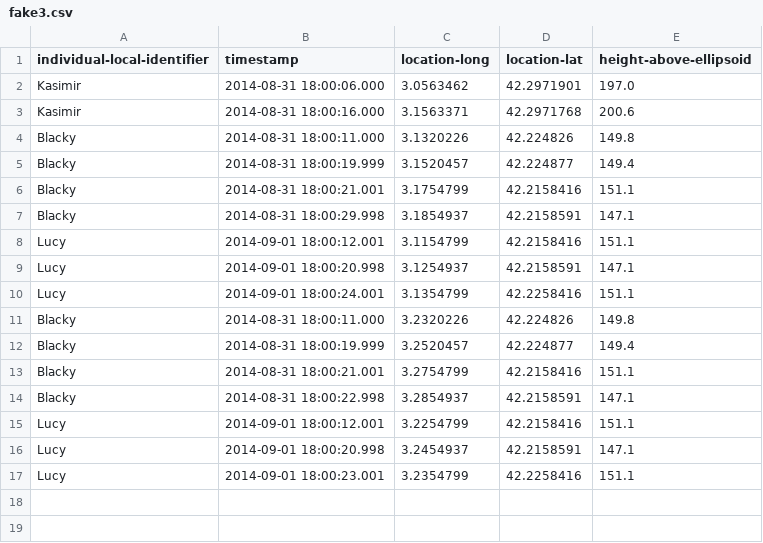
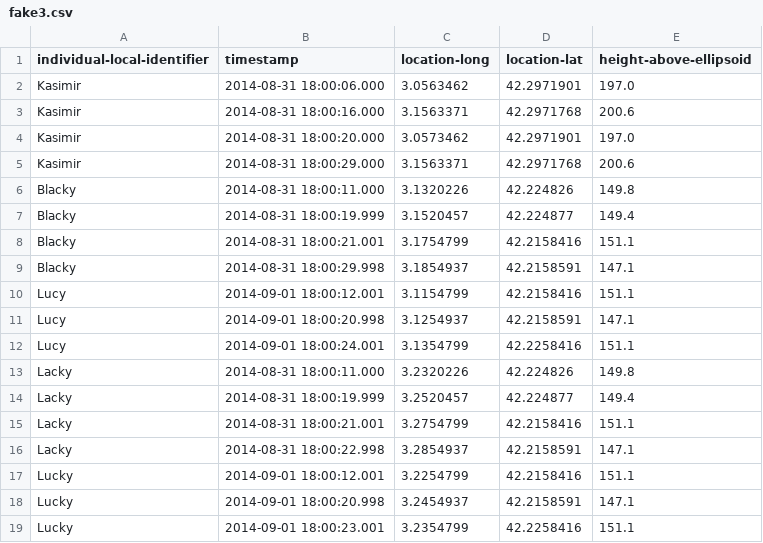
Before and after one commit to ZaoTX/BirdImmersion, a CSV file: Mapbox_Bird_Test/Assets/Resources/fake3.csv, drawn as a sheet.

```diff
--- a/Mapbox_Bird_Test/Assets/Resources/fake3.csv
+++ b/Mapbox_Bird_Test/Assets/Resources/fake3.csv
@@ -3,2 +3,4 @@ Kasimir,2014-08-31 18:00:06.000,3.0563462,42.2971901,197.0
 Kasimir,2014-08-31 18:00:16.000,3.1563371,42.2971768,200.6
+Kasimir,2014-08-31 18:00:20.000,3.0573462,42.2971901,197.0
+Kasimir,2014-08-31 18:00:29.000,3.1563371,42.2971768,200.6
 Blacky,2014-08-31 18:00:11.000,3.1320226,42.224826,149.8
@@ -10,8 +12,8 @@ Lucy,2014-09-01 18:00:20.998,3.1254937,42.2158591,147.1
 Lucy,2014-09-01 18:00:24.001,3.1354799,42.2258416,151.1
-Blacky,2014-08-31 18:00:11.000,3.2320226,42.224826,149.8
-Blacky,2014-08-31 18:00:19.999,3.2520457,42.224877,149.4
-Blacky,2014-08-31 18:00:21.001,3.2754799,42.2158416,151.1
-Blacky,2014-08-31 18:00:22.998,3.2854937,42.2158591,147.1
-Lucy,2014-09-01 18:00:12.001,3.2254799,42.2158416,151.1
-Lucy,2014-09-01 18:00:20.998,3.2454937,42.2158591,147.1
-Lucy,2014-09-01 18:00:23.001,3.2354799,42.2258416,151.1
+Lacky,2014-08-31 18:00:11.000,3.2320226,42.224826,149.8
+Lacky,2014-08-31 18:00:19.999,3.2520457,42.224877,149.4
+Lacky,2014-08-31 18:00:21.001,3.2754799,42.2158416,151.1
+Lacky,2014-08-31 18:00:22.998,3.2854937,42.2158591,147.1
+Lucky,2014-09-01 18:00:12.001,3.2254799,42.2158416,151.1
+Lucky,2014-09-01 18:00:20.998,3.2454937,42.2158591,147.1
+Lucky,2014-09-01 18:00:23.001,3.2354799,42.2258416,151.1
```
Also changed, not shown: 41 other files.
